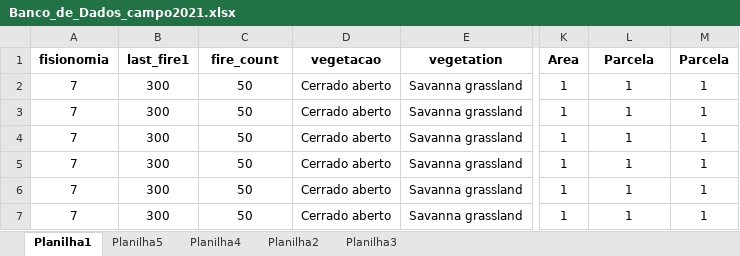
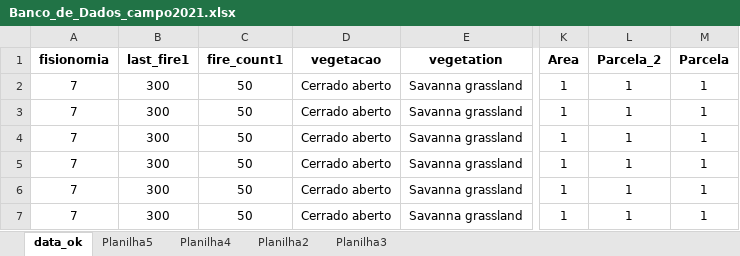
Before and after one commit to IzadoraSC/research_data_analysis_pncm, an Excel workbook: data_tables/Banco_de_Dados_campo2021.xlsx, sheet data_ok, drawn as a sheet; only a part is shown, gaps mark what is left out; values as stored, in another font and other column widths than the file's, no borders; table styles not drawn; the diff names each change by its address in the sheet, - before the commit and + after, or states it on an @@ line.

Commit message:
Organizing data table.

```diff
--- a/data_tables/Banco_de_Dados_campo2021.xlsx (sheet data_ok)
+++ b/data_tables/Banco_de_Dados_campo2021.xlsx (sheet data_ok)
-sheet tab: Planilha1
+sheet tab: data_ok
-C1: fire_count
+C1: fire_count1
-L1: Parcela
+L1: Parcela_2
```
